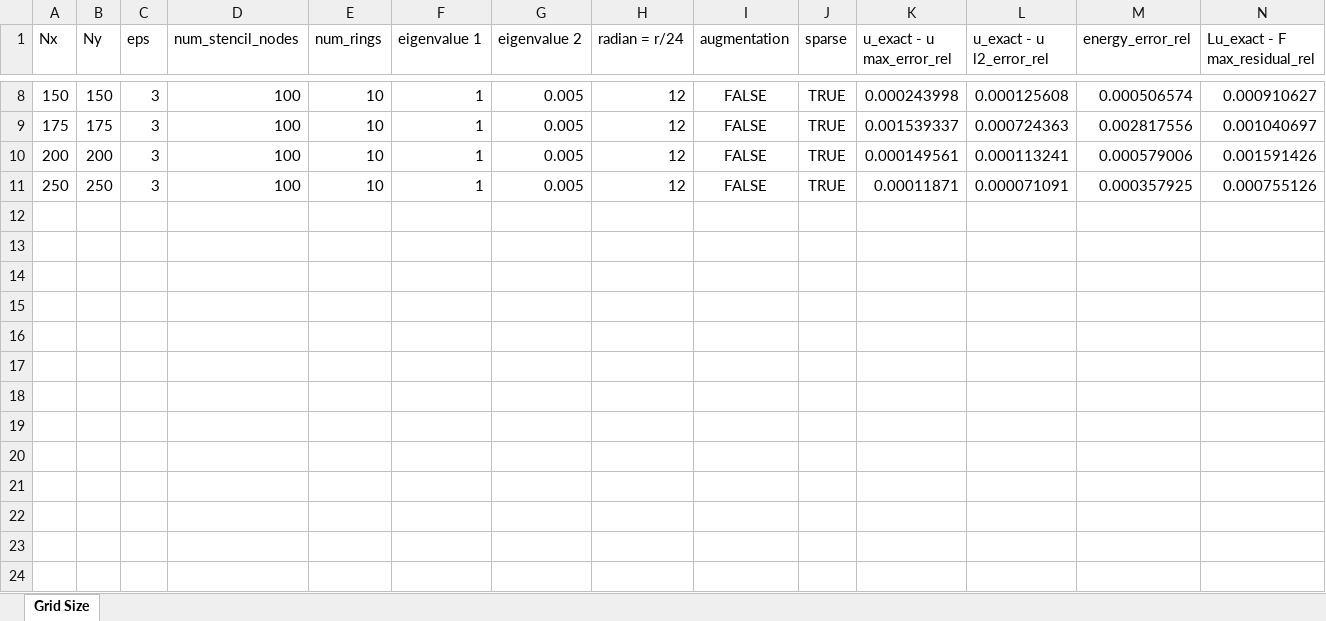
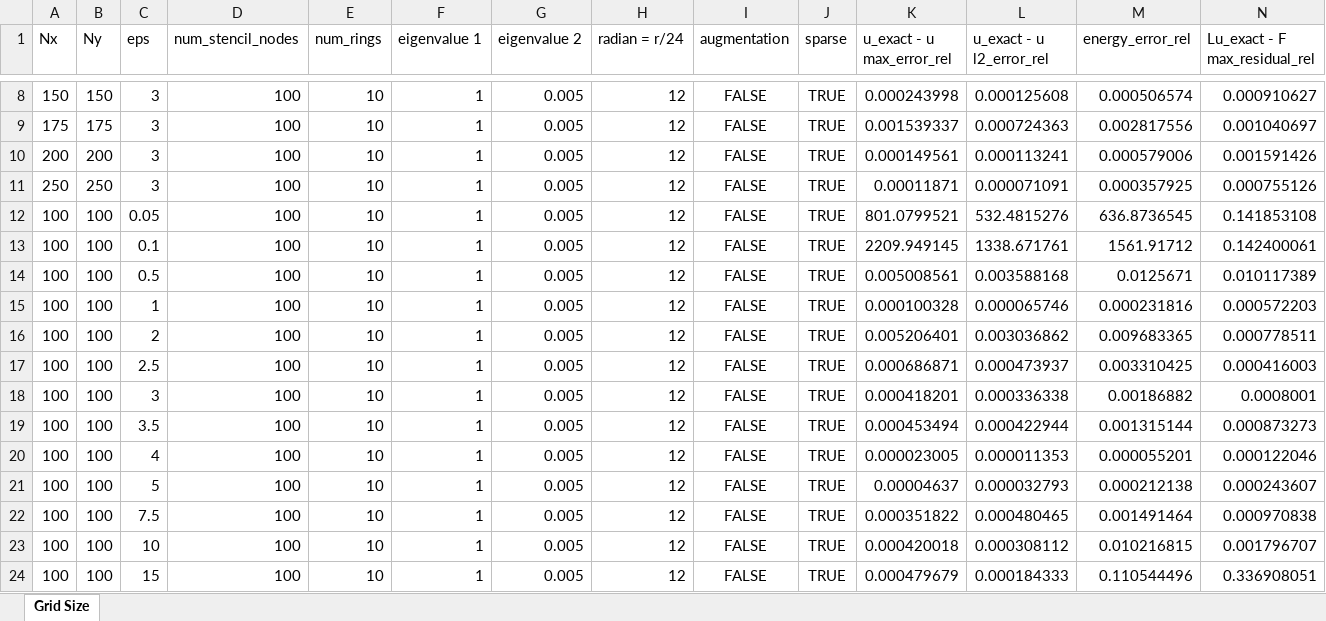
Before and after one commit to DennisC172/RBF-FD-Elliptic, an Excel workbook: Results/rbf_fd_parameter_study_8.xlsx, sheet Grid Size, drawn as a sheet; only a part is shown, gaps mark what is left out; values as stored, in another font and other column widths than the file's, no borders; rows hold the shown columns only; the diff names each change by its address in the sheet, - before the commit and + after, or states it on an @@ line.

Commit message:
Autosave 2026-07-14 11:12:02

```diff
--- a/Results/rbf_fd_parameter_study_8.xlsx (sheet Grid Size)
+++ b/Results/rbf_fd_parameter_study_8.xlsx (sheet Grid Size)
+row 12: 100 | 100 | 0.05 | 100 | 10 | 1 | 0.005 | 12 | FALSE | TRUE | 801.0799521 | 532.4815276 | 636.8736545 | 0.141853108
+row 13: 100 | 100 | 0.1 | 100 | 10 | 1 | 0.005 | 12 | FALSE | TRUE | 2209.949145 | 1338.671761 | 1561.91712 | 0.142400061
+row 14: 100 | 100 | 0.5 | 100 | 10 | 1 | 0.005 | 12 | FALSE | TRUE | 0.005008561 | 0.003588168 | 0.0125671 | 0.010117389
+row 15: 100 | 100 | 1 | 100 | 10 | 1 | 0.005 | 12 | FALSE | TRUE | 0.000100328 | 0.000065746 | 0.000231816 | 0.000572203
+row 16: 100 | 100 | 2 | 100 | 10 | 1 | 0.005 | 12 | FALSE | TRUE | 0.005206401 | 0.003036862 | 0.009683365 | 0.000778511
+row 17: 100 | 100 | 2.5 | 100 | 10 | 1 | 0.005 | 12 | FALSE | TRUE | 0.000686871 | 0.000473937 | 0.003310425 | 0.000416003
+row 18: 100 | 100 | 3 | 100 | 10 | 1 | 0.005 | 12 | FALSE | TRUE | 0.000418201 | 0.000336338 | 0.00186882 | 0.0008001
+row 19: 100 | 100 | 3.5 | 100 | 10 | 1 | 0.005 | 12 | FALSE | TRUE | 0.000453494 | 0.000422944 | 0.001315144 | 0.000873273
+row 20: 100 | 100 | 4 | 100 | 10 | 1 | 0.005 | 12 | FALSE | TRUE | 0.000023005 | 0.000011353 | 0.000055201 | 0.000122046
+row 21: 100 | 100 | 5 | 100 | 10 | 1 | 0.005 | 12 | FALSE | TRUE | 0.00004637 | 0.000032793 | 0.000212138 | 0.000243607
+row 22: 100 | 100 | 7.5 | 100 | 10 | 1 | 0.005 | 12 | FALSE | TRUE | 0.000351822 | 0.000480465 | 0.001491464 | 0.000970838
+row 23: 100 | 100 | 10 | 100 | 10 | 1 | 0.005 | 12 | FALSE | TRUE | 0.000420018 | 0.000308112 | 0.010216815 | 0.001796707
+row 24: 100 | 100 | 15 | 100 | 10 | 1 | 0.005 | 12 | FALSE | TRUE | 0.000479679 | 0.000184333 | 0.110544496 | 0.336908051
```
